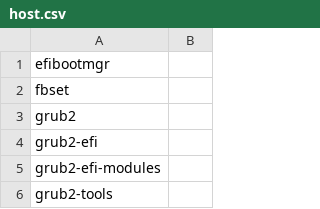
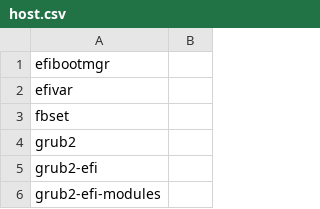
Before and after one commit to fedora-modularity/hp, a CSV file: host.csv, drawn as a sheet; only a part is shown; the shorter side is filled out with more unchanged rows.

```diff
--- a/host.csv
+++ b/host.csv
@@ -1,2 +1,3 @@
 efibootmgr,
+efivar,
 fbset,
```
Also changed, not shown: platform.csv, 2 other files.
